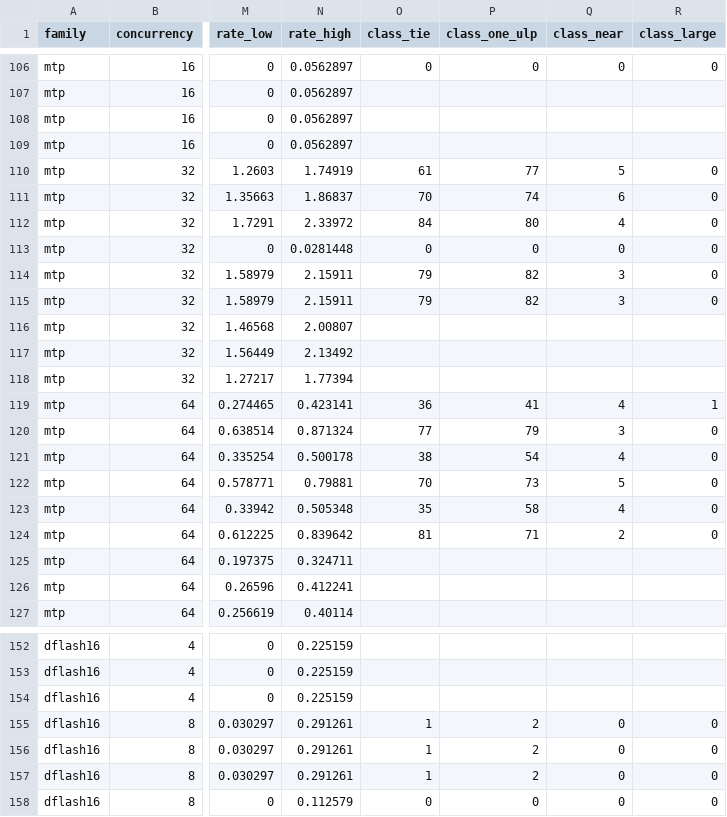
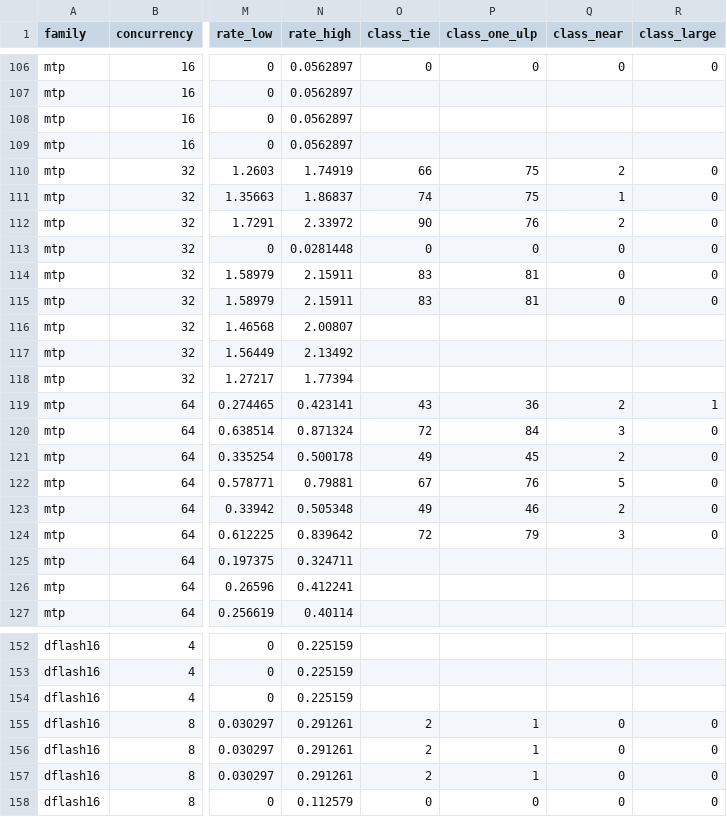
Before and after one commit to SamMausberg/verified-progress, a CSV file: evidence/certified_head/served/equality.csv, drawn as a sheet; only a part is shown, gaps mark what is left out; the diff covers the shown part only; the diff names each change by its address in the sheet, - before the commit and + after, or states it on an @@ line.

Commit message:
benchcert: close the MTP c = 64 item: an ill-conditioned position, identical under identical batches
The event at 579ae7ce/439 is one ill-conditioned position after an end of text: every stock
path agrees within 0.03 nats on the 39 positions before it, and at it FP32 puts 68189 on top
while BF16 batch-1 decode puts 1756 on top (BF16 prefill errs instead at a4db11ff/333, the
plain c = 128 event, so h6s's six plain gross events are scorer errors). Against FP32, stock
MTP commits a token 2 or more nats below the top there in 4 of 19 draws, certified-graph
engines in 8 of 34 uninstrumented draws; only 1756 is certified-graph-only (4 of 34 against
0 of 19, post hoc, not significant). No observation requires a certified-head error. The
seeded control matches stock bitwise at batch 1, 8, 12 and 16, with the certified verify
deciding all 3,708 wave steps in the token-only rerun; h8 is inconclusive (control dry).

Evidence: reference_paths.json, drain_serial_rescore.json, drain_donor_h8.json,
context_waves_stopped_*.json, control_seeded_mtp.json, control_seeded_stats.json and
control_seeded_tokens.json; classes.csv, equality.csv and summary.json regenerated from the
serial declared re-score (540/553/19/1; verdicts unchanged); drain_579ae7ce.csv with h8.
Reviewer items: the gate split 9/11 at the event row, the four certring launches' totals,
"doesn't need the head" wording, and the coverage condition of the certified verify.

```diff
--- a/evidence/certified_head/served/equality.csv
+++ b/evidence/certified_head/served/equality.csv
-O110 (class_tie): 61
+O110 (class_tie): 66
-P110 (class_one_ulp): 77
+P110 (class_one_ulp): 75
-Q110 (class_near): 5
+Q110 (class_near): 2
-O111 (class_tie): 70
+O111 (class_tie): 74
-P111 (class_one_ulp): 74
+P111 (class_one_ulp): 75
-Q111 (class_near): 6
+Q111 (class_near): 1
-O112 (class_tie): 84
+O112 (class_tie): 90
-P112 (class_one_ulp): 80
+P112 (class_one_ulp): 76
-Q112 (class_near): 4
+Q112 (class_near): 2
-O114:O115 (class_tie): 79
+O114:O115 (class_tie): 83
-P114:P115 (class_one_ulp): 82
+P114:P115 (class_one_ulp): 81
-Q114:Q115 (class_near): 3
+Q114:Q115 (class_near): 0
-O119 (class_tie): 36
+O119 (class_tie): 43
-P119 (class_one_ulp): 41
+P119 (class_one_ulp): 36
-Q119 (class_near): 4
+Q119 (class_near): 2
-O120 (class_tie): 77
+O120 (class_tie): 72
-P120 (class_one_ulp): 79
+P120 (class_one_ulp): 84
-O121 (class_tie): 38
+O121 (class_tie): 49
-P121 (class_one_ulp): 54
+P121 (class_one_ulp): 45
-Q121 (class_near): 4
+Q121 (class_near): 2
-O122 (class_tie): 70
+O122 (class_tie): 67
-P122 (class_one_ulp): 73
+P122 (class_one_ulp): 76
-O123 (class_tie): 35
+O123 (class_tie): 49
-P123 (class_one_ulp): 58
+P123 (class_one_ulp): 46
-Q123 (class_near): 4
+Q123 (class_near): 2
-O124 (class_tie): 81
+O124 (class_tie): 72
-P124 (class_one_ulp): 71
+P124 (class_one_ulp): 79
-Q124 (class_near): 2
+Q124 (class_near): 3
-O155:O157 (class_tie): 1
+O155:O157 (class_tie): 2
-P155:P157 (class_one_ulp): 2
+P155:P157 (class_one_ulp): 1
```
Also changed, not shown: 68 edited cells elsewhere in this file, evidence/certified_head/served/classes.csv, evidence/certified_head/served/drain_579ae7ce.csv, 10 other files.
